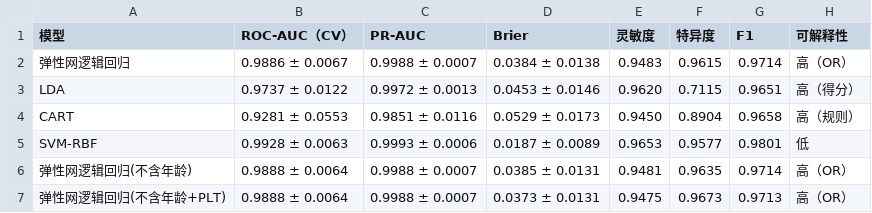
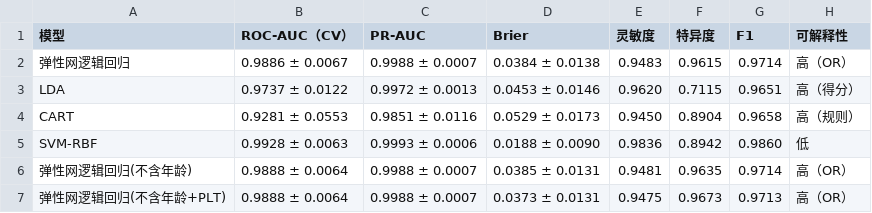
Before and after one commit to morozov130300/2026ModelingTraining, a CSV file: 问题2/问题2结果/模型对比表.csv, drawn as a sheet.

```diff
--- a/问题2/问题2结果/模型对比表.csv
+++ b/问题2/问题2结果/模型对比表.csv
@@ -4,3 +4,3 @@ LDA,0.9737 ± 0.0122,0.9972 ± 0.0013,0.0453 ± 0.0146,0.9620,0.7115,0.9651,高
 CART,0.9281 ± 0.0553,0.9851 ± 0.0116,0.0529 ± 0.0173,0.9450,0.8904,0.9658,高（规则）
-SVM-RBF,0.9928 ± 0.0063,0.9993 ± 0.0006,0.0187 ± 0.0089,0.9653,0.9577,0.9801,低
+SVM-RBF,0.9928 ± 0.0063,0.9993 ± 0.0006,0.0188 ± 0.0090,0.9836,0.8942,0.9860,低
 弹性网逻辑回归(不含年龄),0.9888 ± 0.0064,0.9988 ± 0.0007,0.0385 ± 0.0131,0.9481,0.9635,0.9714,高（OR）
```
Also changed, not shown: 问题2/问题2结果/统计裁决.csv, 6 other files.
